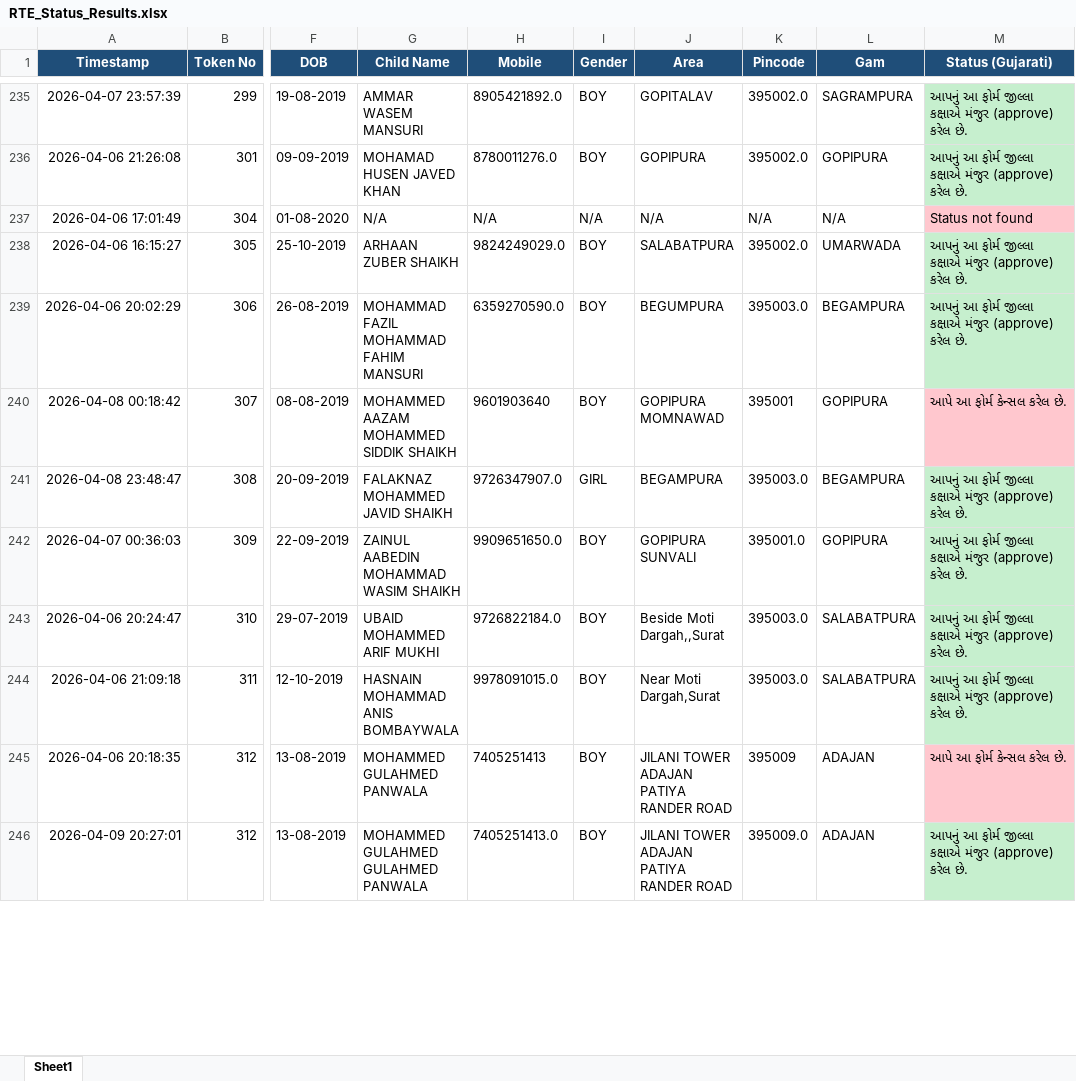
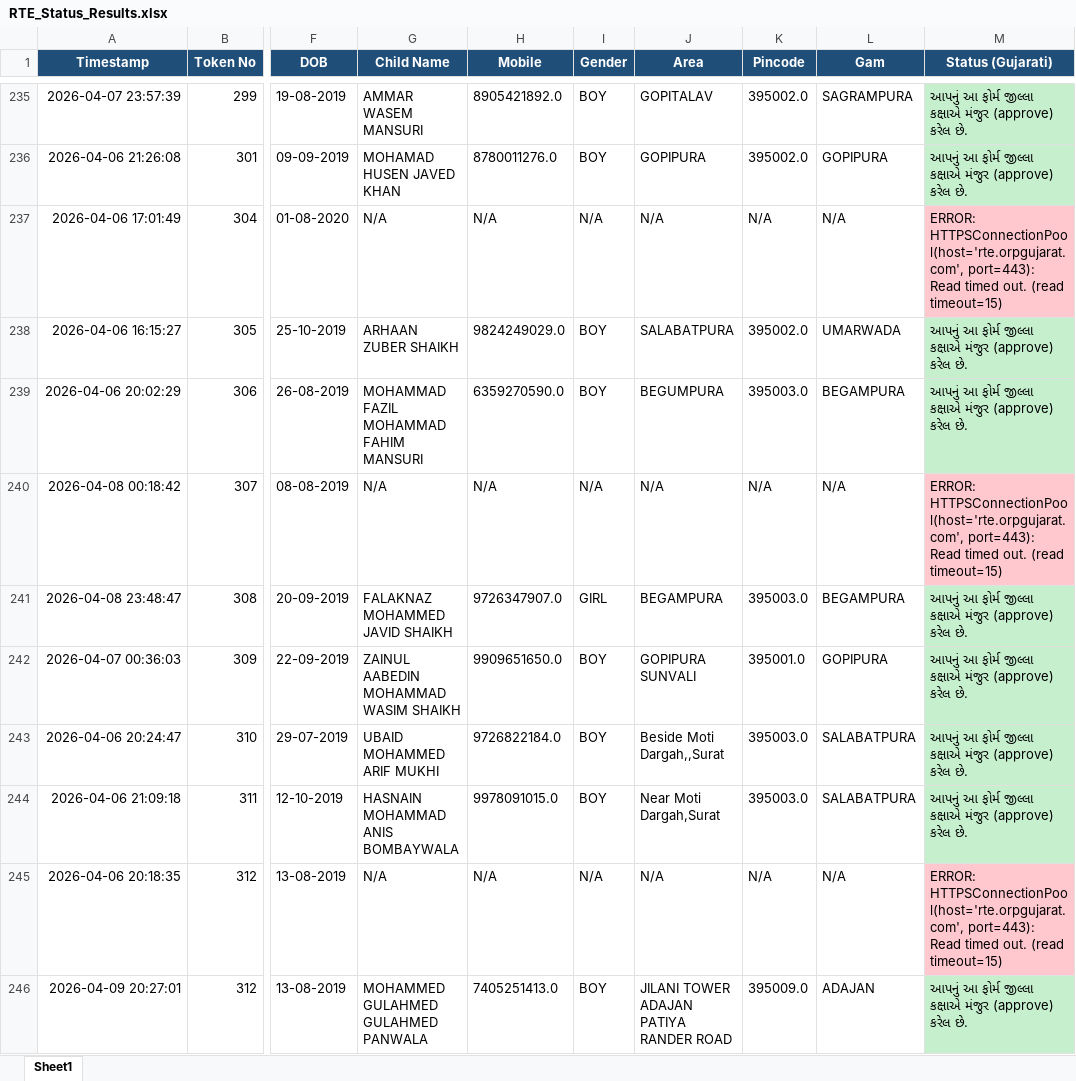
Before and after one commit to bhoraniaarshadali/rte-web-dashboard, an Excel workbook: RTE_Status_Results.xlsx, sheet Sheet1, drawn as a sheet; only a part is shown, gaps mark what is left out; values as stored, in another font and other column widths than the file's, no borders; the diff covers the shown part only; the diff names each change by its address in the sheet, - before the commit and + after, or states it on an @@ line.

```diff
--- a/RTE_Status_Results.xlsx (sheet Sheet1)
+++ b/RTE_Status_Results.xlsx (sheet Sheet1)
-M237 (Status (Gujarati)): Status not found
+M237 (Status (Gujarati)): ERROR: HTTPSConnectionPool(host='rte.orpgujarat.com', port=443): Read timed out. (read timeout=15)
-G240 (Child Name): MOHAMMED AAZAM MOHAMMED SIDDIK SHAIKH
+G240 (Child Name): N/A
-H240 (Mobile): 9601903640
+H240 (Mobile): N/A
-I240 (Gender): BOY
+I240 (Gender): N/A
-J240 (Area): GOPIPURA MOMNAWAD
+J240 (Area): N/A
-K240 (Pincode): 395001
+K240 (Pincode): N/A
-L240 (Gam): GOPIPURA
+L240 (Gam): N/A
-M240 (Status (Gujarati)): આપે આ ફોર્મ કેન્સલ કરેલ છે.
+M240 (Status (Gujarati)): ERROR: HTTPSConnectionPool(host='rte.orpgujarat.com', port=443): Read timed out. (read timeout=15)
-G245 (Child Name): MOHAMMED GULAHMED PANWALA
+G245 (Child Name): N/A
-H245 (Mobile): 7405251413
+H245 (Mobile): N/A
-I245 (Gender): BOY
+I245 (Gender): N/A
-J245 (Area): JILANI TOWER ADAJAN PATIYA RANDER ROAD
+J245 (Area): N/A
-K245 (Pincode): 395009
+K245 (Pincode): N/A
-L245 (Gam): ADAJAN
+L245 (Gam): N/A
-M245 (Status (Gujarati)): આપે આ ફોર્મ કેન્સલ કરેલ છે.
+M245 (Status (Gujarati)): ERROR: HTTPSConnectionPool(host='rte.orpgujarat.com', port=443): Read timed out. (read timeout=15)
```
Also changed, not shown: 198 edited cells and cell formats elsewhere in this sheet, 1 other file.
